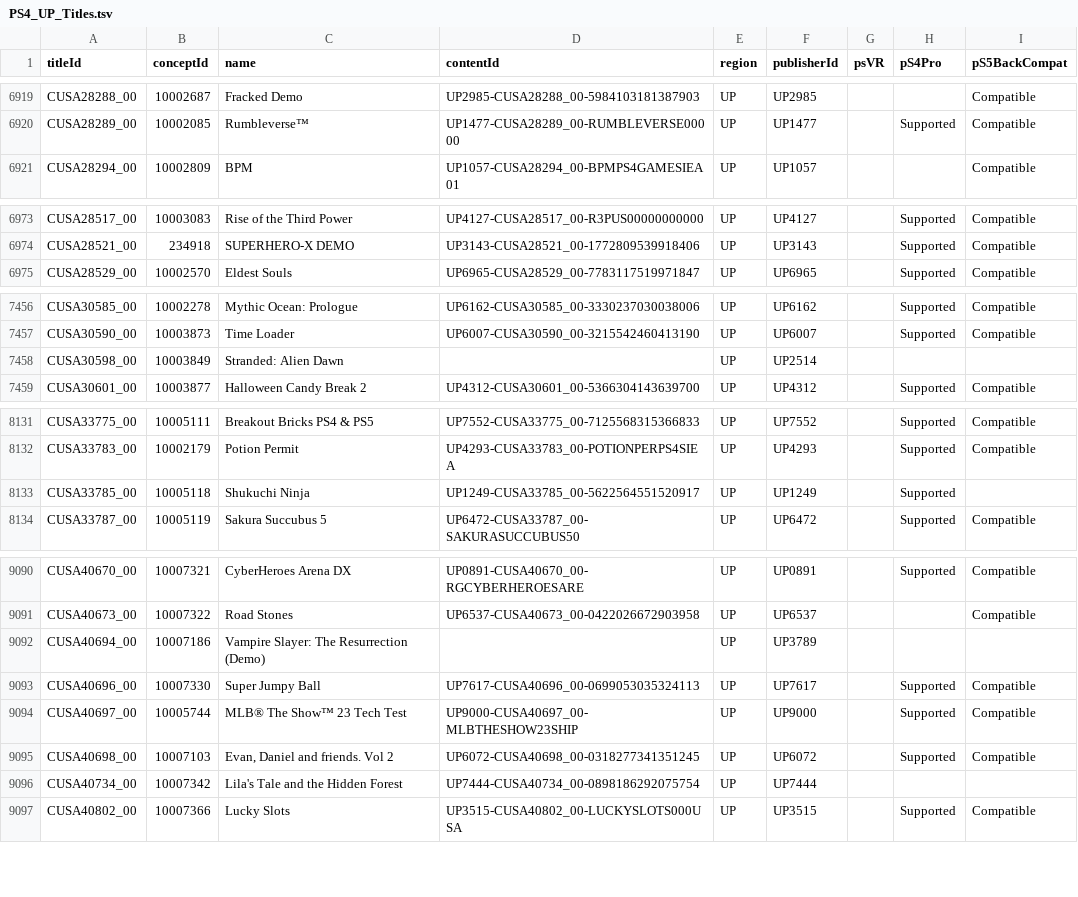
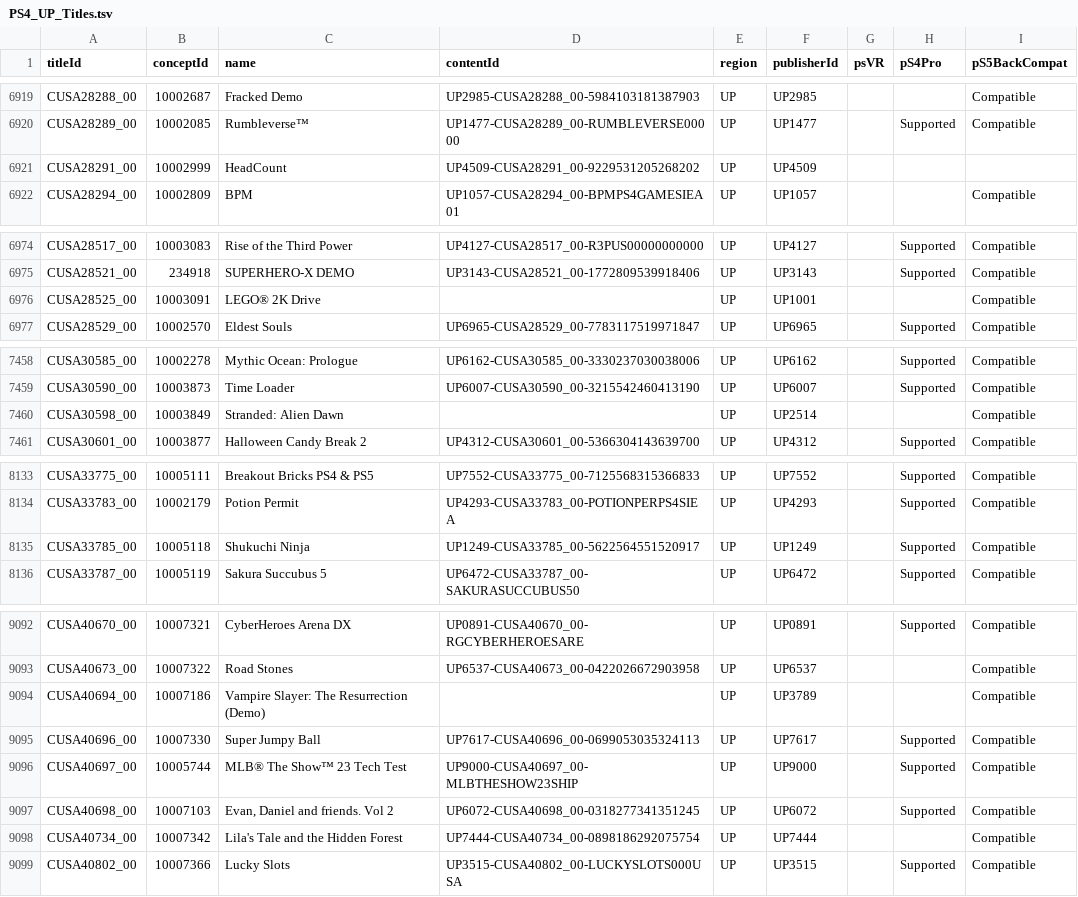
Before and after one commit to andshrew/PlayStation-Titles, a TSV file: Region/America/PS4_UP_Titles.tsv, drawn as a sheet; only a part is shown, gaps mark what is left out; the diff covers the shown part only.

```diff
--- a/Region/America/PS4_UP_Titles.tsv
+++ b/Region/America/PS4_UP_Titles.tsv
@@ -6920,2 +6920,3 @@ CUSA28288_00	10002687	Fracked Demo	UP2985-CUSA28288_00-5984103181387903	UP	UP298
 CUSA28289_00	10002085	Rumbleverse™	UP1477-CUSA28289_00-RUMBLEVERSE00000	UP	UP1477		Supported	Compatible
+CUSA28291_00	10002999	HeadCount	UP4509-CUSA28291_00-9229531205268202	UP	UP4509			
 CUSA28294_00	10002809	BPM	UP1057-CUSA28294_00-BPMPS4GAMESIEA01	UP	UP1057			Compatible
@@ -6974,2 +6975,3 @@ CUSA28517_00	10003083	Rise of the Third Power	UP4127-CUSA28517_00-R3PUS000000000
 CUSA28521_00	234918	SUPERHERO-X DEMO	UP3143-CUSA28521_00-1772809539918406	UP	UP3143		Supported	Compatible
+CUSA28525_00	10003091	LEGO® 2K Drive		UP	UP1001			Compatible
 CUSA28529_00	10002570	Eldest Souls	UP6965-CUSA28529_00-7783117519971847	UP	UP6965		Supported	Compatible
@@ -7457,3 +7459,3 @@ CUSA30585_00	10002278	Mythic Ocean: Prologue	UP6162-CUSA30585_00-333023703003800
 CUSA30590_00	10003873	Time Loader	UP6007-CUSA30590_00-3215542460413190	UP	UP6007		Supported	Compatible
-CUSA30598_00	10003849	Stranded: Alien Dawn		UP	UP2514			
+CUSA30598_00	10003849	Stranded: Alien Dawn		UP	UP2514			Compatible
 CUSA30601_00	10003877	Halloween Candy Break 2	UP4312-CUSA30601_00-5366304143639700	UP	UP4312		Supported	Compatible
@@ -8132,3 +8134,3 @@ CUSA33775_00	10005111	Breakout Bricks PS4 & PS5	UP7552-CUSA33775_00-712556831536
 CUSA33783_00	10002179	Potion Permit	UP4293-CUSA33783_00-POTIONPERPS4SIEA	UP	UP4293		Supported	Compatible
-CUSA33785_00	10005118	Shukuchi Ninja	UP1249-CUSA33785_00-5622564551520917	UP	UP1249		Supported	
+CUSA33785_00	10005118	Shukuchi Ninja	UP1249-CUSA33785_00-5622564551520917	UP	UP1249		Supported	Compatible
 CUSA33787_00	10005119	Sakura Succubus 5	UP6472-CUSA33787_00-SAKURASUCCUBUS50	UP	UP6472		Supported	Compatible
@@ -9091,3 +9093,3 @@ CUSA40670_00	10007321	CyberHeroes Arena DX	UP0891-CUSA40670_00-RGCYBERHEROESARE
 CUSA40673_00	10007322	Road Stones	UP6537-CUSA40673_00-0422026672903958	UP	UP6537			Compatible
-CUSA40694_00	10007186	Vampire Slayer: The Resurrection (Demo)		UP	UP3789			
+CUSA40694_00	10007186	Vampire Slayer: The Resurrection (Demo)		UP	UP3789			Compatible
 CUSA40696_00	10007330	Super Jumpy Ball	UP7617-CUSA40696_00-0699053035324113	UP	UP7617		Supported	Compatible
@@ -9095,3 +9097,3 @@ CUSA40697_00	10005744	MLB® The Show™ 23 Tech Test	UP9000-CUSA40697_00-MLBTHES
 CUSA40698_00	10007103	Evan, Daniel and friends. Vol 2	UP6072-CUSA40698_00-0318277341351245	UP	UP6072		Supported	Compatible
-CUSA40734_00	10007342	Lila's Tale and the Hidden Forest	UP7444-CUSA40734_00-0898186292075754	UP	UP7444			
+CUSA40734_00	10007342	Lila's Tale and the Hidden Forest	UP7444-CUSA40734_00-0898186292075754	UP	UP7444			Compatible
 CUSA40802_00	10007366	Lucky Slots	UP3515-CUSA40802_00-LUCKYSLOTS000USA	UP	UP3515		Supported	Compatible
```
Also changed, not shown: 1 edited cell elsewhere in this file, PS5_Titles.tsv, PS5_Titles_by_Concept.tsv, 20 other files.
